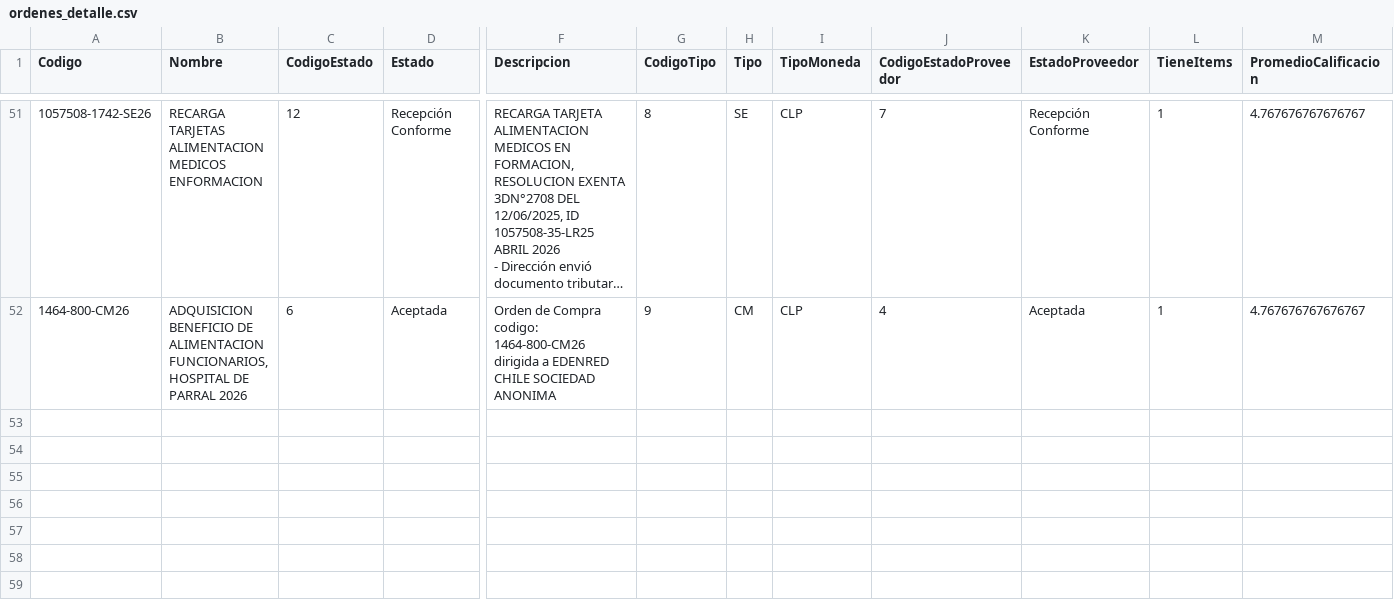
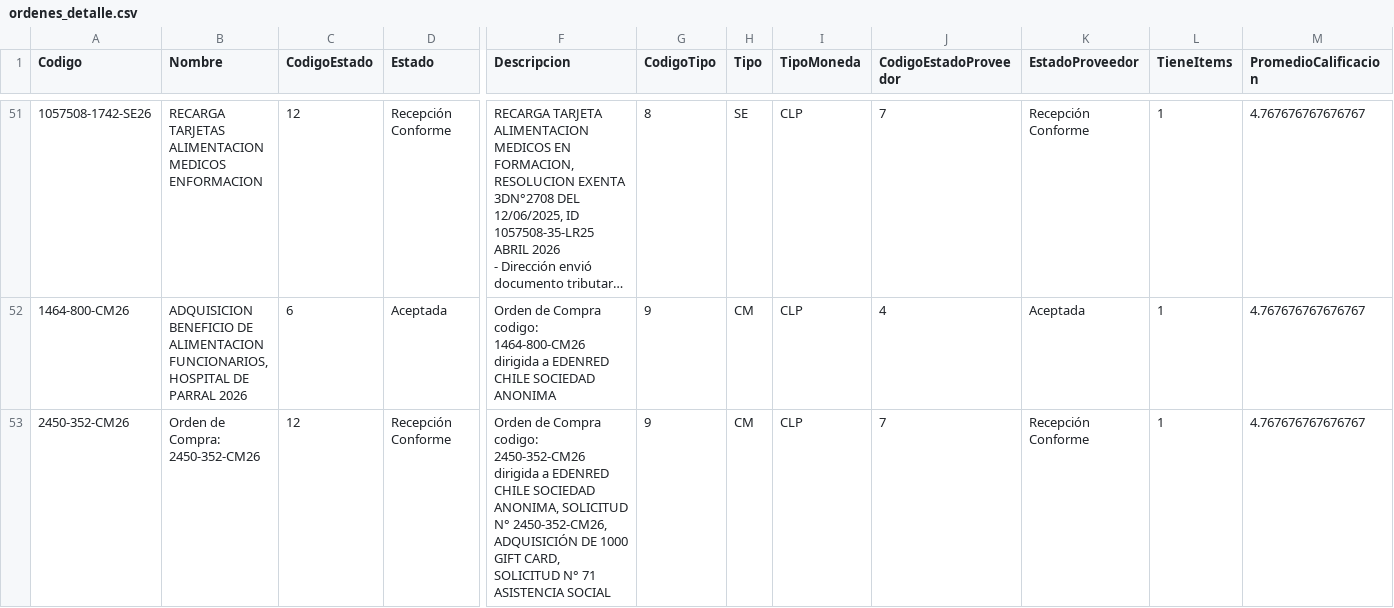
Before and after one commit to hurtadodaniel/mp, a CSV file: data/ordenes_detalle.csv, drawn as a sheet; only a part is shown, gaps mark what is left out; long unchanged cells end in …; rows hold the shown columns only; the diff covers the shown part only; the diff names each change by its address in the sheet, - before the commit and + after, or states it on an @@ line.

```diff
--- a/data/ordenes_detalle.csv
+++ b/data/ordenes_detalle.csv
+row 53: 2450-352-CM26 | Orden de Compra: 2450-352-CM26 | 12 | Recepción Conforme | Orden de Compra codigo: 2450-352-CM26 dirigida a EDENRED CHILE SOCIEDAD ANONIMA, SOLICITUD N° 2450-352-CM26, ADQUISICIÓN DE 1000 GIFT CARD, SOLICITUD N° 71 ASISTENCIA SOCIAL | 9 | CM | CLP | 7 | Recepción Conforme | 1 | 4.767676767676767
```
Also changed, not shown: 2 added rows elsewhere in this file, 2 other files.
